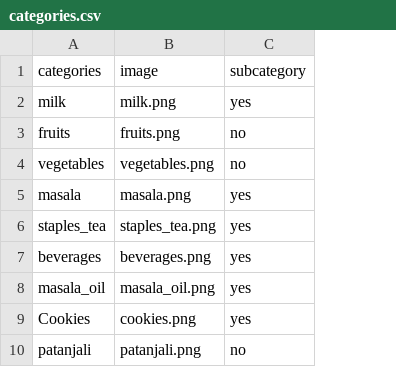
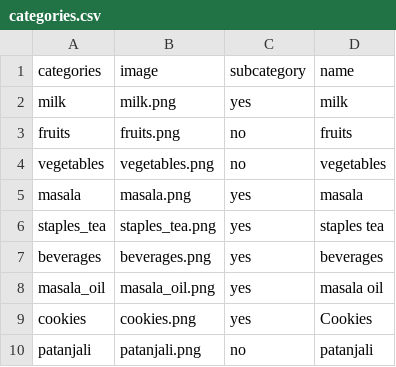
Before and after one commit to kernelbat/xid, a CSV file: categories.csv, drawn as a sheet; the diff names each change by its address in the sheet, - before the commit and + after, or states it on an @@ line.

Commit message:
changes for data

```diff
--- a/categories.csv
+++ b/categories.csv
+column D (name), rows 2-10: milk | fruits | vegetables | masala | staples tea | beverages | masala oil | Cookies | patanjali
-A9 (categories): Cookies
+A9 (categories): cookies
```
